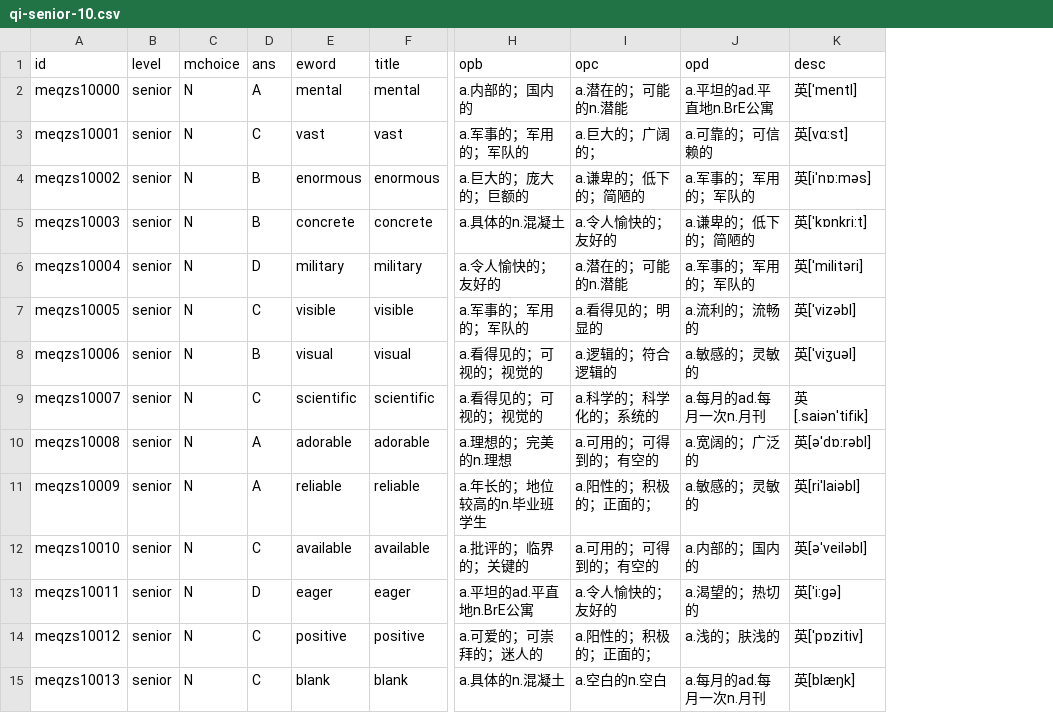
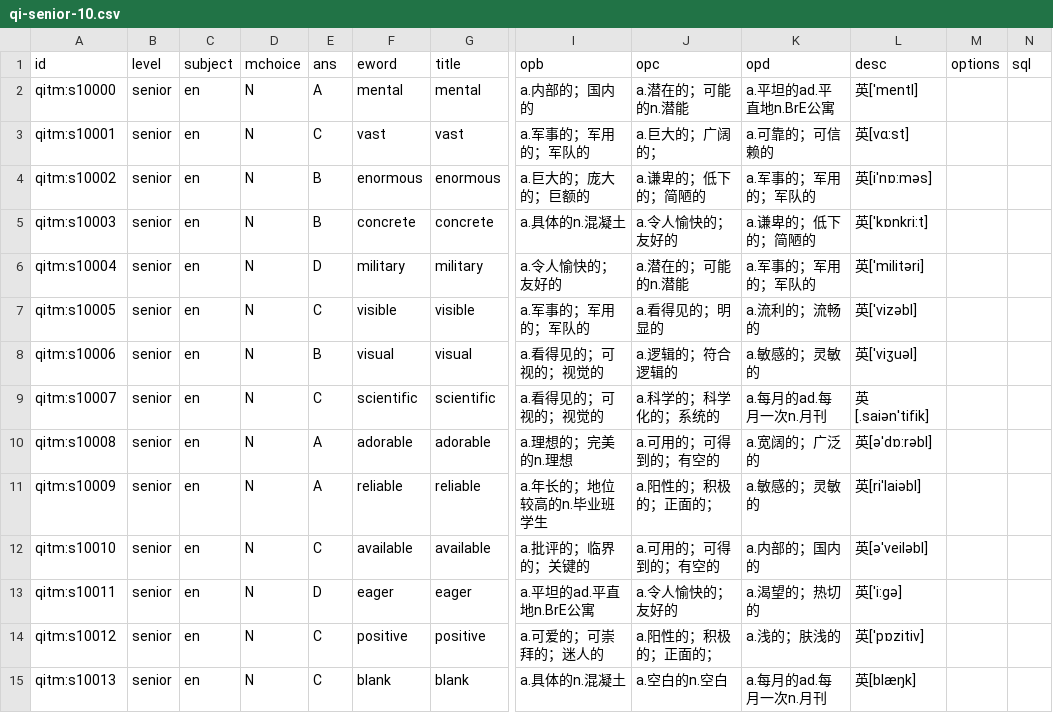
Before and after one commit to moreadgroup/moread-cloud-data, a CSV file: src/main/resources/quizzes/magic-ear-8-times/qi-senior-10.csv, drawn as a sheet; only a part is shown, gaps mark what is left out; the diff covers the shown part only; the diff names each change by its address in the sheet, - before the commit and + after, or states it on an @@ line.

```diff
--- a/src/main/resources/quizzes/magic-ear-8-times/qi-senior-10.csv
+++ b/src/main/resources/quizzes/magic-ear-8-times/qi-senior-10.csv
+column C (subject), rows 2-15: all en
+column M (options), empty
+column N (sql), empty
-A2 (id): meqzs10000
+A2 (id): qitm:s10000
-A3 (id): meqzs10001
+A3 (id): qitm:s10001
-A4 (id): meqzs10002
+A4 (id): qitm:s10002
-A5 (id): meqzs10003
+A5 (id): qitm:s10003
-A6 (id): meqzs10004
+A6 (id): qitm:s10004
-A7 (id): meqzs10005
+A7 (id): qitm:s10005
-A8 (id): meqzs10006
+A8 (id): qitm:s10006
-A9 (id): meqzs10007
+A9 (id): qitm:s10007
-A10 (id): meqzs10008
+A10 (id): qitm:s10008
-A11 (id): meqzs10009
+A11 (id): qitm:s10009
-A12 (id): meqzs10010
+A12 (id): qitm:s10010
-A13 (id): meqzs10011
+A13 (id): qitm:s10011
-A14 (id): meqzs10012
+A14 (id): qitm:s10012
-A15 (id): meqzs10013
+A15 (id): qitm:s10013
```
Also changed, not shown: 102 edited cells elsewhere in this file, src/main/resources/quizzes/magic-ear-8-times/qi-senior-15.csv, src/main/resources/quizzes/magic-ear-8-times/qi-senior-21.csv, 48 other files.
